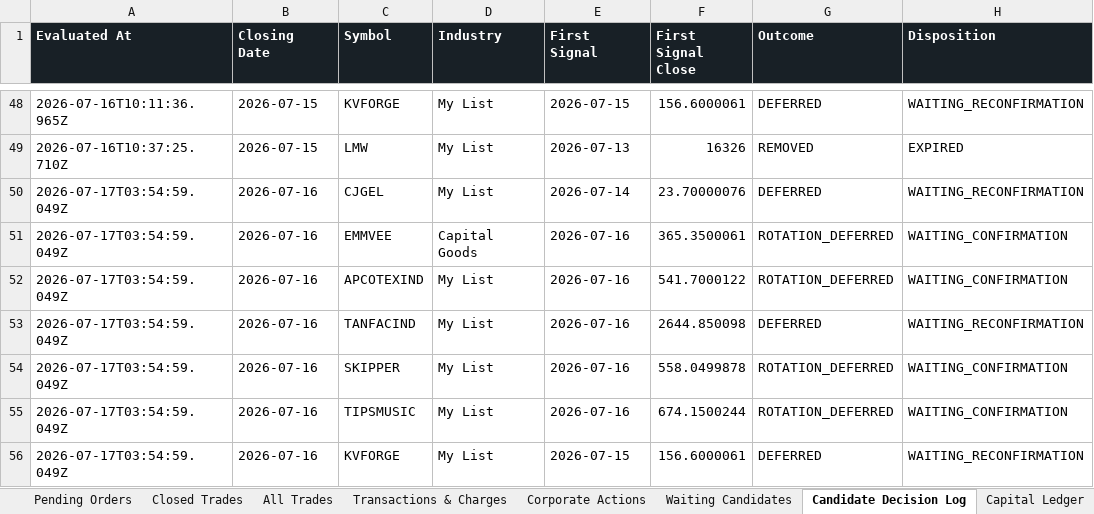
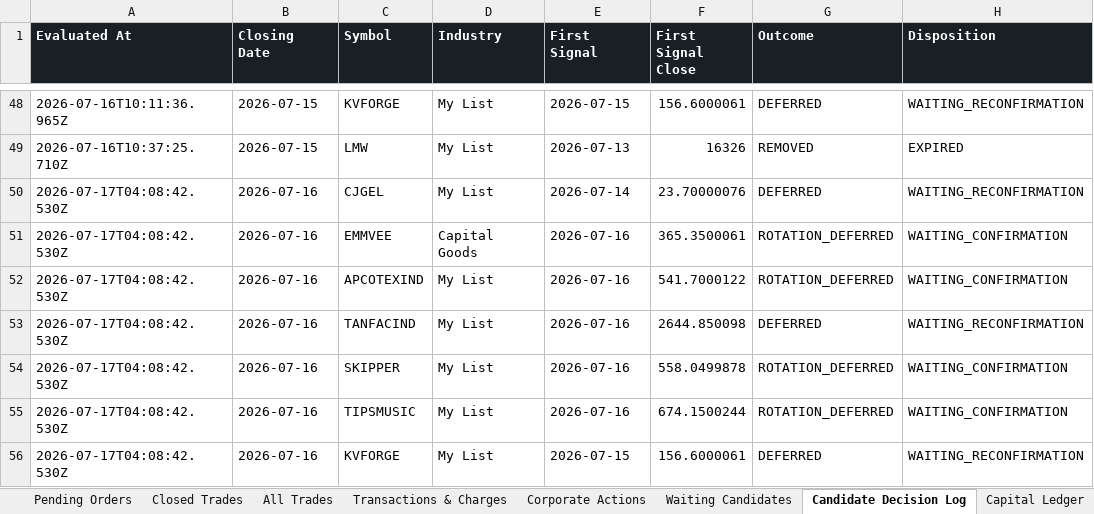
Before and after one commit to smit5927/techno-funda-screener, an Excel workbook: data/techno-funda-trade-sheet.xlsx, sheet Candidate Decision Log, drawn as a sheet; only a part is shown, gaps mark what is left out; values as stored, in another font and other column widths than the file's, no borders; the diff names each change by its address in the sheet, - before the commit and + after, or states it on an @@ line.

```diff
--- a/data/techno-funda-trade-sheet.xlsx (sheet Candidate Decision Log)
+++ b/data/techno-funda-trade-sheet.xlsx (sheet Candidate Decision Log)
-A50:A56 (Evaluated At): 2026-07-17T03:54:59.049Z
+A50:A56 (Evaluated At): 2026-07-17T04:08:42.530Z
```
Also changed, not shown: sheet Summary.
